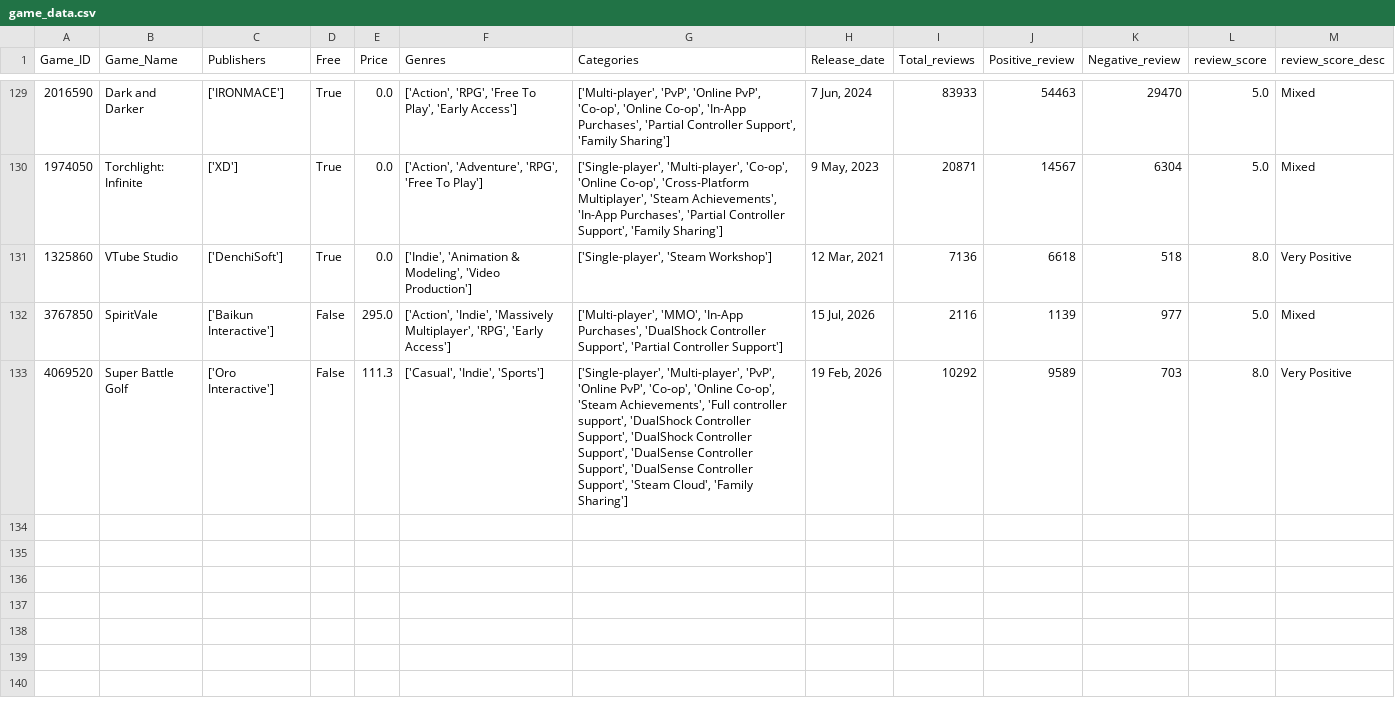
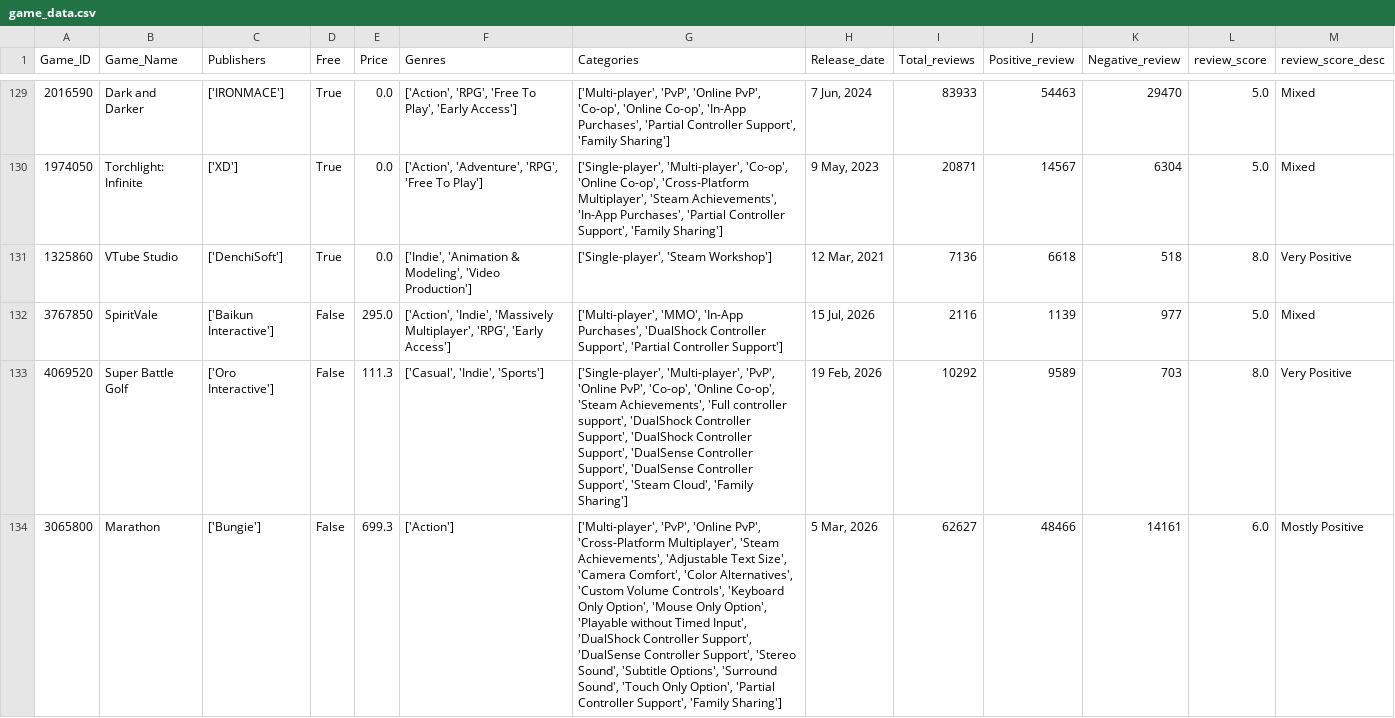
Before and after one commit to Kidmaiook/game_analysis_data_collection, a CSV file: data/raw/game_data/game_data.csv, drawn as a sheet; only a part is shown, gaps mark what is left out; the diff covers the shown part only; the diff names each change by its address in the sheet, - before the commit and + after, or states it on an @@ line.

```diff
--- a/data/raw/game_data/game_data.csv
+++ b/data/raw/game_data/game_data.csv
+row 134: 3065800 | Marathon | ['Bungie'] | False | 699.3 | ['Action'] | ['Multi-player', 'PvP', 'Online PvP', 'Cross-Platform Multiplayer', 'Steam Achievements', 'Adjustable Text Size', 'Camera Comfort', 'Color Alternatives', 'Custom Volume Controls', 'Keyboard Only Option', 'Mouse Only Option', 'Playable without Timed Input', 'DualShock Controller Support', 'DualSense Controller Support', 'Stereo Sound', 'Subtitle Options', 'Surround Sound', 'Touch Only Option', 'Partial Controller Support', 'Family Sharing'] | 5 Mar, 2026 | 62627 | 48466 | 14161 | 6.0 | Mostly Positive
```
Also changed, not shown: 1 added row elsewhere in this file, 2 other files.
